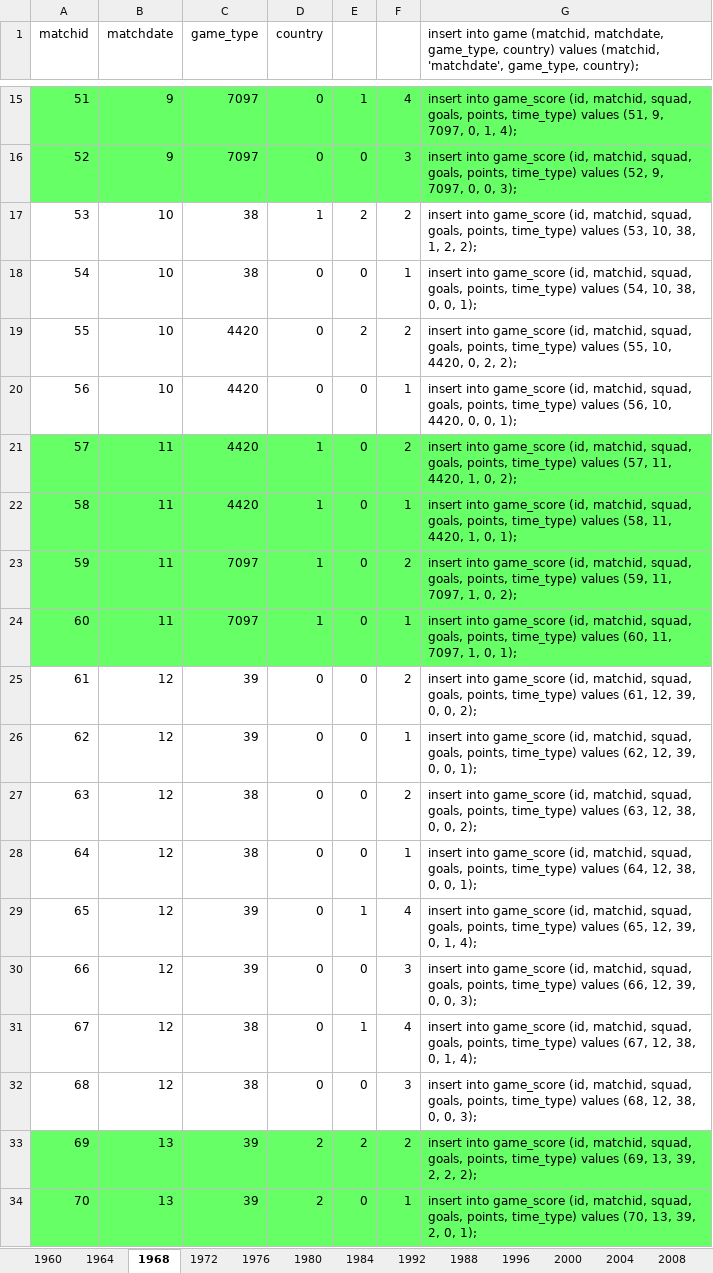
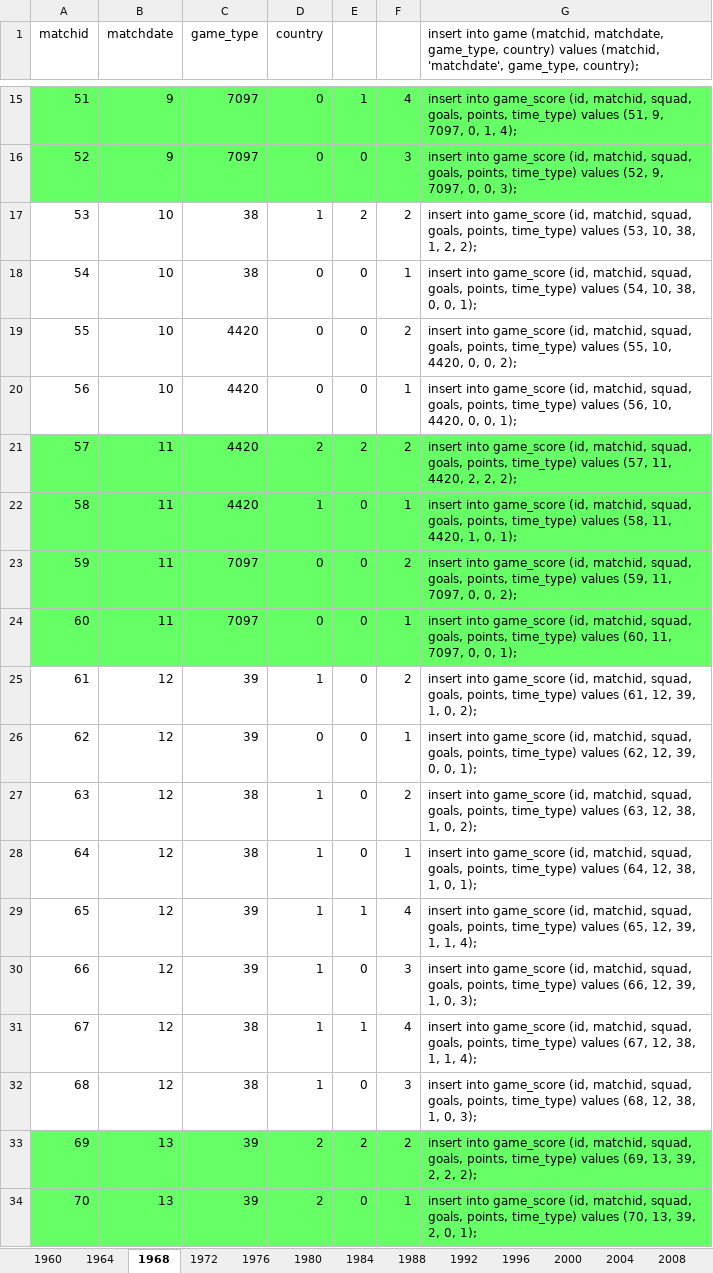
Before and after one commit to ezracode/area1650, an Excel workbook: Scripts/eurocopa/eurocopa.xlsx, sheet 1968, drawn as a sheet; only a part is shown, gaps mark what is left out; values as stored, in another font and other column widths than the file's, no borders; the diff names each change by its address in the sheet, - before the commit and + after, or states it on an @@ line.

```diff
--- a/Scripts/eurocopa/eurocopa.xlsx (sheet 1968)
+++ b/Scripts/eurocopa/eurocopa.xlsx (sheet 1968)
@@ sheet tab order changed: 1960 | 1964 | 1968 | 1972 | 1976 | 1980 | 1984 | 1988 | 1992 | 1996 | 2000 | 2004 | 2008 @@
-E19: 2
+E19: 0
-G19: …4420, 0, 2, 2);
+G19: …4420, 0, 0, 2);
-D21 (country): 1
+D21 (country): 2
-E21: 0
+E21: 2
-G21: …11, 4420, 1, 0, 2);
+G21: …11, 4420, 2, 2, 2);
-D23:D24 (country): 1
+D23:D24 (country): 0
-G23: …11, 7097, 1, 0, 2);
+G23: …11, 7097, 0, 0, 2);
-G24: …11, 7097, 1, 0, 1);
+G24: …11, 7097, 0, 0, 1);
-D25 (country): 0
+D25 (country): 1
-G25: …12, 39, 0, 0, 2);
+G25: …12, 39, 1, 0, 2);
-D27:D32 (country): 0
+D27:D32 (country): 1
-G27: …12, 38, 0, 0, 2);
+G27: …12, 38, 1, 0, 2);
-G28: …12, 38, 0, 0, 1);
+G28: …12, 38, 1, 0, 1);
-G29: …12, 39, 0, 1, 4);
+G29: …12, 39, 1, 1, 4);
-G30: …12, 39, 0, 0, 3);
+G30: …12, 39, 1, 0, 3);
-G31: …12, 38, 0, 1, 4);
+G31: …12, 38, 1, 1, 4);
-G32: …12, 38, 0, 0, 3);
+G32: …12, 38, 1, 0, 3);
```
Also changed, not shown: sheet 2016, sheet 1964, sheet 1988, 1 other file.
